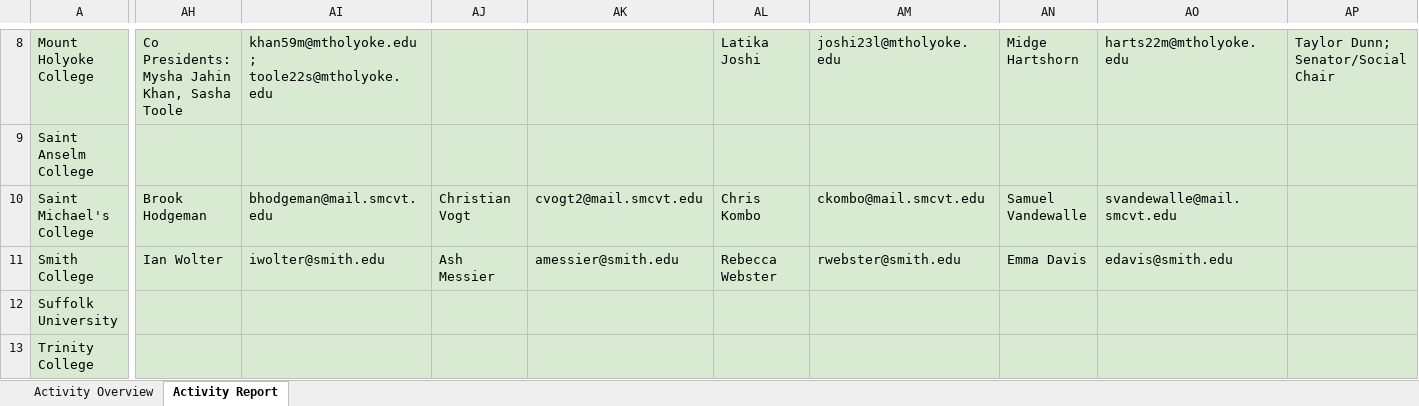
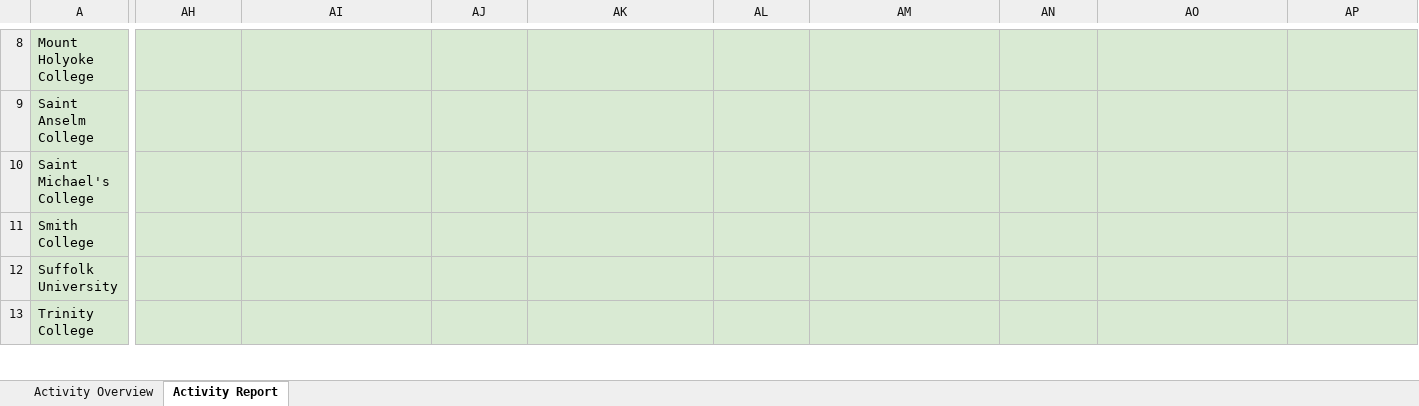
Before and after one commit to Collins-kariuk/SPS-Report-Automation, an Excel workbook: Zone 1 Activity.xlsx, sheet Activity Report, drawn as a sheet; only a part is shown, gaps mark what is left out; values as stored, in another font and other column widths than the file's, no borders; table styles not drawn; the diff covers the shown part only; the diff names each change by its address in the sheet, - before the commit and + after, or states it on an @@ line.

```diff
--- a/Zone 1 Activity.xlsx (sheet Activity Report)
+++ b/Zone 1 Activity.xlsx (sheet Activity Report)
-AH8: Co Presidents: Mysha Jahin Khan, Sasha Toole
+AH8: (empty)
-AI8: khan59m@mtholyoke.edu ; toole22s@mtholyoke.edu
+AI8: (empty)
-AL8: Latika Joshi
+AL8: (empty)
-AM8: joshi23l@mtholyoke.edu
+AM8: (empty)
-AN8: Midge Hartshorn
+AN8: (empty)
-AO8: harts22m@mtholyoke.edu
+AO8: (empty)
-AP8: Taylor Dunn; Senator/Social Chair
+AP8: (empty)
-AH10: Brook Hodgeman
+AH10: (empty)
-AI10: bhodgeman@mail.smcvt.edu
+AI10: (empty)
-AJ10: Christian Vogt
+AJ10: (empty)
-AK10: cvogt2@mail.smcvt.edu
+AK10: (empty)
-AL10: Chris Kombo
+AL10: (empty)
-AM10: ckombo@mail.smcvt.edu
+AM10: (empty)
-AN10: Samuel Vandewalle
+AN10: (empty)
-AO10: svandewalle@mail.smcvt.edu
+AO10: (empty)
-AH11: Ian Wolter
+AH11: (empty)
-AI11: iwolter@smith.edu
+AI11: (empty)
-AJ11: Ash Messier
+AJ11: (empty)
-AK11: amessier@smith.edu
+AK11: (empty)
-AL11: Rebecca Webster
+AL11: (empty)
-AM11: rwebster@smith.edu
+AM11: (empty)
-AN11: Emma Davis
+AN11: (empty)
-AO11: edavis@smith.edu
+AO11: (empty)
```
Also changed, not shown: 143 edited cells elsewhere in this sheet.
